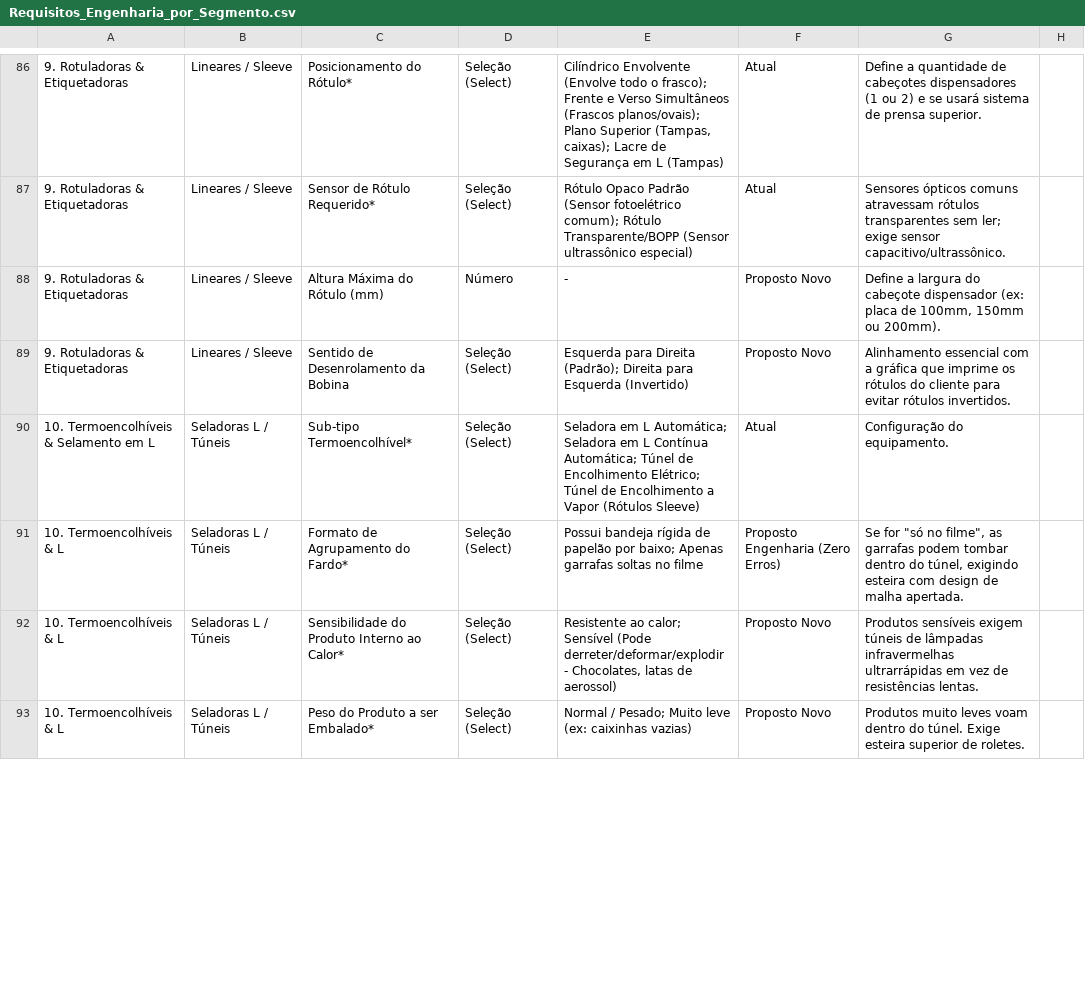
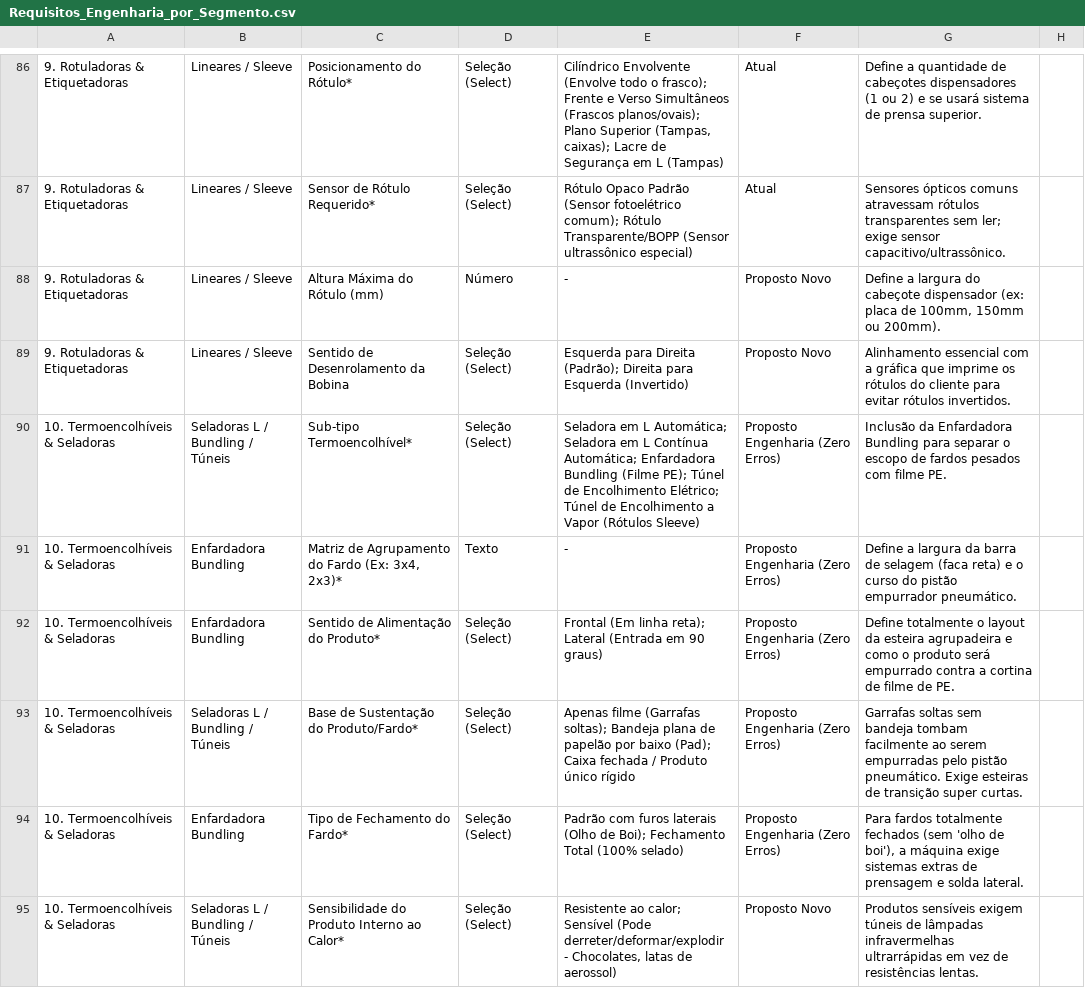
Before and after one commit to GilsonDonato/mrp-tecfag, a CSV file: Requisitos_Engenharia_por_Segmento.csv, drawn as a sheet; only a part is shown, gaps mark what is left out; the diff covers the shown part only.

Commit message:
feat: adicionar sub-tipo Enfardadora Bundling e regras de restricao de filme PE

```diff
--- a/Requisitos_Engenharia_por_Segmento.csv
+++ b/Requisitos_Engenharia_por_Segmento.csv
@@ -89,5 +89,7 @@
 9. Rotuladoras & Etiquetadoras;Lineares / Sleeve;Sentido de Desenrolamento da Bobina;Seleção (Select);"Esquerda para Direita (Padrão); Direita para Esquerda (Invertido)";Proposto Novo;Alinhamento essencial com a gráfica que imprime os rótulos do cliente para evitar rótulos invertidos.;
-10. Termoencolhíveis & Selamento em L;Seladoras L / Túneis;Sub-tipo Termoencolhível*;Seleção (Select);"Seladora em L Automática; Seladora em L Contínua Automática; Túnel de Encolhimento Elétrico; Túnel de Encolhimento a Vapor (Rótulos Sleeve)";Atual;Configuração do equipamento.;
-10. Termoencolhíveis & L;Seladoras L / Túneis;Formato de Agrupamento do Fardo*;Seleção (Select);"Possui bandeja rígida de papelão por baixo; Apenas garrafas soltas no filme";Proposto Engenharia (Zero Erros);Se for "só no filme", as garrafas podem tombar dentro do túnel, exigindo esteira com design de malha apertada.;
-10. Termoencolhíveis & L;Seladoras L / Túneis;Sensibilidade do Produto Interno ao Calor*;Seleção (Select);"Resistente ao calor; Sensível (Pode derreter/deformar/explodir - Chocolates, latas de aerossol)";Proposto Novo;Produtos sensíveis exigem túneis de lâmpadas infravermelhas ultrarrápidas em vez de resistências lentas.;
-10. Termoencolhíveis & L;Seladoras L / Túneis;Peso do Produto a ser Embalado*;Seleção (Select);"Normal / Pesado; Muito leve (ex: caixinhas vazias)";Proposto Novo;Produtos muito leves voam dentro do túnel. Exige esteira superior de roletes.;
+10. Termoencolhíveis & Seladoras;Seladoras L / Bundling / Túneis;Sub-tipo Termoencolhível*;Seleção (Select);"Seladora em L Automática; Seladora em L Contínua Automática; Enfardadora Bundling (Filme PE); Túnel de Encolhimento Elétrico; Túnel de Encolhimento a Vapor (Rótulos Sleeve)";Proposto Engenharia (Zero Erros);Inclusão da Enfardadora Bundling para separar o escopo de fardos pesados com filme PE.;
+10. Termoencolhíveis & Seladoras;Enfardadora Bundling;Matriz de Agrupamento do Fardo (Ex: 3x4, 2x3)*;Texto;-;Proposto Engenharia (Zero Erros);Define a largura da barra de selagem (faca reta) e o curso do pistão empurrador pneumático.;
+10. Termoencolhíveis & Seladoras;Enfardadora Bundling;Sentido de Alimentação do Produto*;Seleção (Select);"Frontal (Em linha reta); Lateral (Entrada em 90 graus)";Proposto Engenharia (Zero Erros);Define totalmente o layout da esteira agrupadeira e como o produto será empurrado contra a cortina de filme de PE.;
+10. Termoencolhíveis & Seladoras;Seladoras L / Bundling / Túneis;Base de Sustentação do Produto/Fardo*;Seleção (Select);"Apenas filme (Garrafas soltas); Bandeja plana de papelão por baixo (Pad); Caixa fechada / Produto único rígido";Proposto Engenharia (Zero Erros);Garrafas soltas sem bandeja tombam facilmente ao serem empurradas pelo pistão pneumático. Exige esteiras de transição super curtas.;
+10. Termoencolhíveis & Seladoras;Enfardadora Bundling;Tipo de Fechamento do Fardo*;Seleção (Select);"Padrão com furos laterais (Olho de Boi); Fechamento Total (100% selado)";Proposto Engenharia (Zero Erros);Para fardos totalmente fechados (sem 'olho de boi'), a máquina exige sistemas extras de prensagem e solda lateral.;
+10. Termoencolhíveis & Seladoras;Seladoras L / Bundling / Túneis;Sensibilidade do Produto Interno ao Calor*;Seleção (Select);"Resistente ao calor; Sensível (Pode derreter/deformar/explodir - Chocolates, latas de aerossol)";Proposto Novo;Produtos sensíveis exigem túneis de lâmpadas infravermelhas ultrarrápidas em vez de resistências lentas.;
```
Also changed, not shown: 1 added row and 18 edited cells elsewhere in this file, 2 other files.
